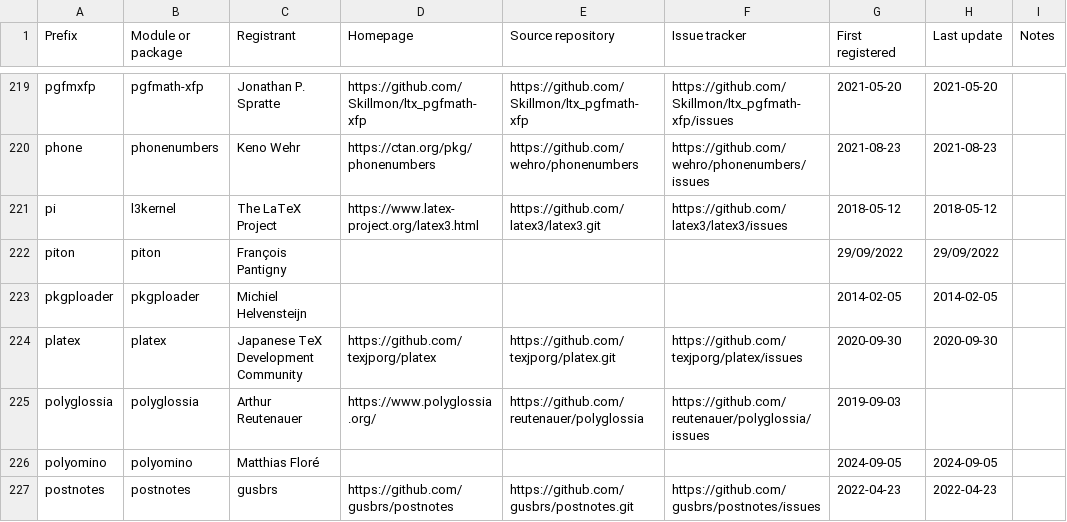
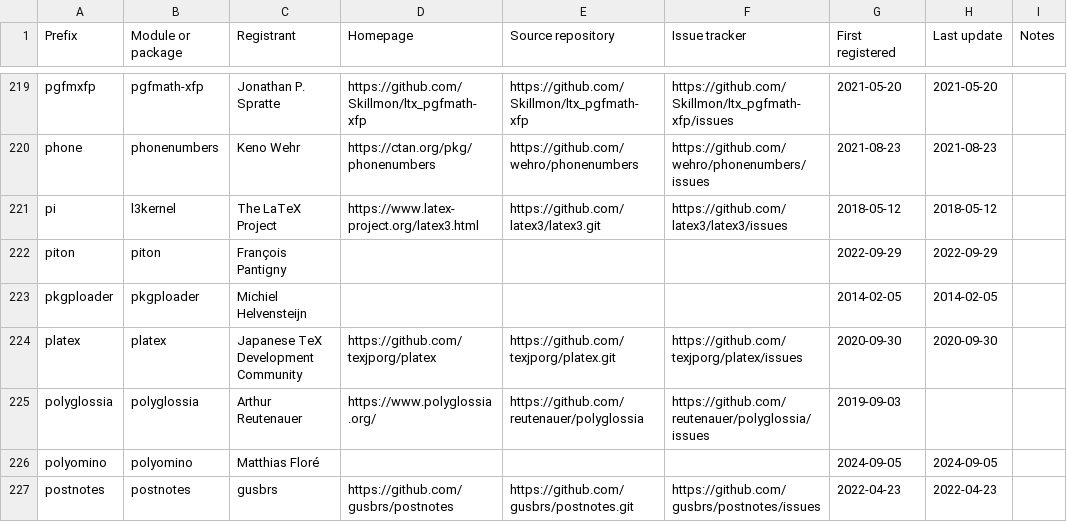
Before and after one commit to latex3/latex3, a CSV file: l3kernel/doc/l3prefixes.csv, drawn as a sheet; only a part is shown, gaps mark what is left out.

Commit message:
Consistently use the YYYY-MM-DD format in `l3prefixes.csv`

```diff
--- a/l3kernel/doc/l3prefixes.csv
+++ b/l3kernel/doc/l3prefixes.csv
@@ -221,3 +221,3 @@ phone,phonenumbers,Keno Wehr,https://ctan.org/pkg/phonenumbers,https://github.co
 pi,l3kernel,The LaTeX Project,https://www.latex-project.org/latex3.html,https://github.com/latex3/latex3.git,https://github.com/latex3/latex3/issues,2018-05-12,2018-05-12,
-piton,piton,François Pantigny,,,,29/09/2022,29/09/2022,
+piton,piton,François Pantigny,,,,2022-09-29,2022-09-29,
 pkgploader,pkgploader,Michiel Helvensteijn,,,,2014-02-05,2014-02-05,
```
